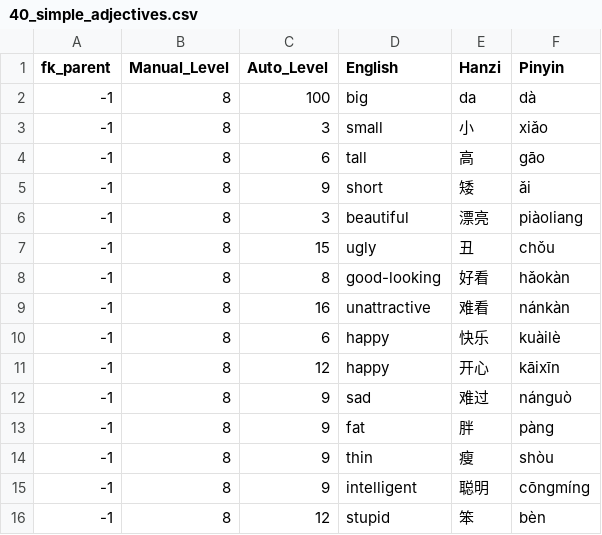
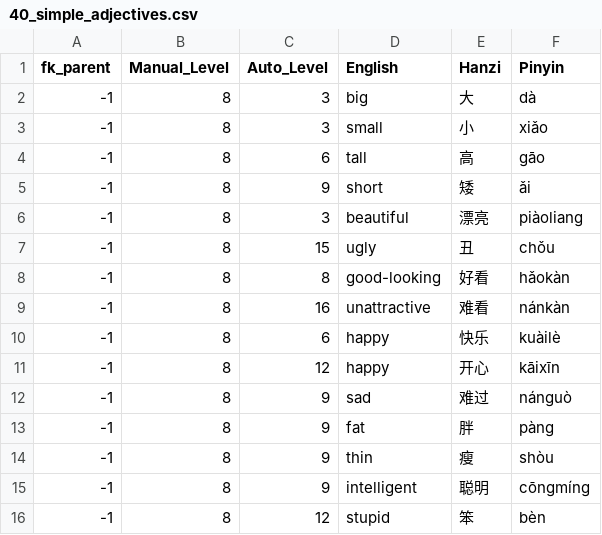
Before and after one commit to JasonFaas/mandarin-translations-sql-creation, a CSV file: data_raw/output/40_simple_adjectives.csv, drawn as a sheet.

```diff
--- a/data_raw/output/40_simple_adjectives.csv
+++ b/data_raw/output/40_simple_adjectives.csv
@@ -1,3 +1,3 @@
 fk_parent,Manual_Level,Auto_Level,English,Hanzi,Pinyin
--1,8,100,big,da,dà
+-1,8,3,big,大,dà
 -1,8,3,small,小,xiǎo
```
Also changed, not shown: data_raw/output/00_translations.csv, data_raw/output/30_pronoun.csv, 2 other files.
